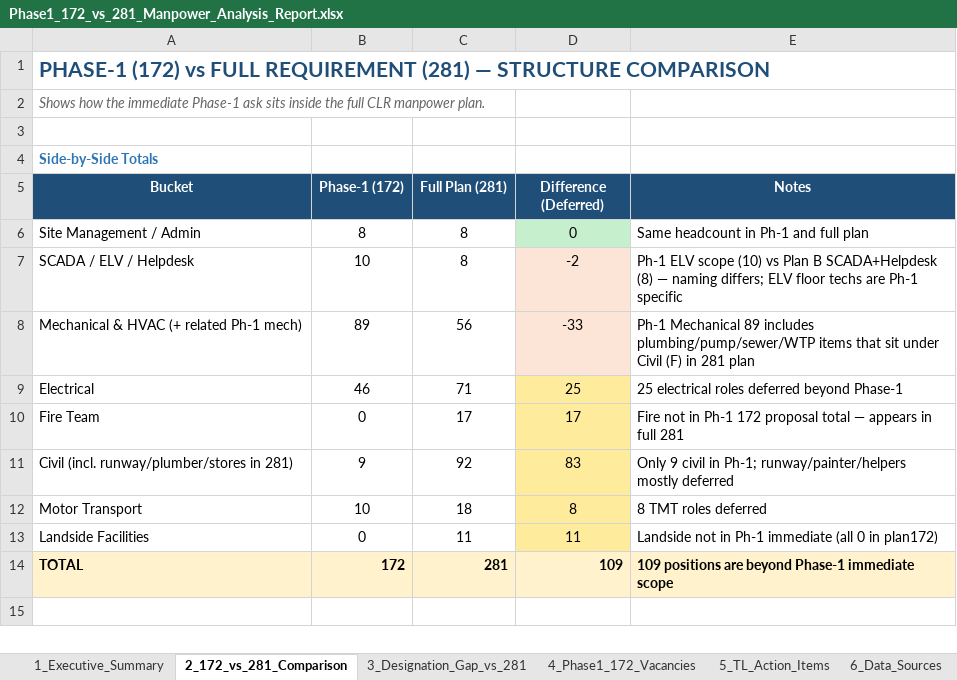
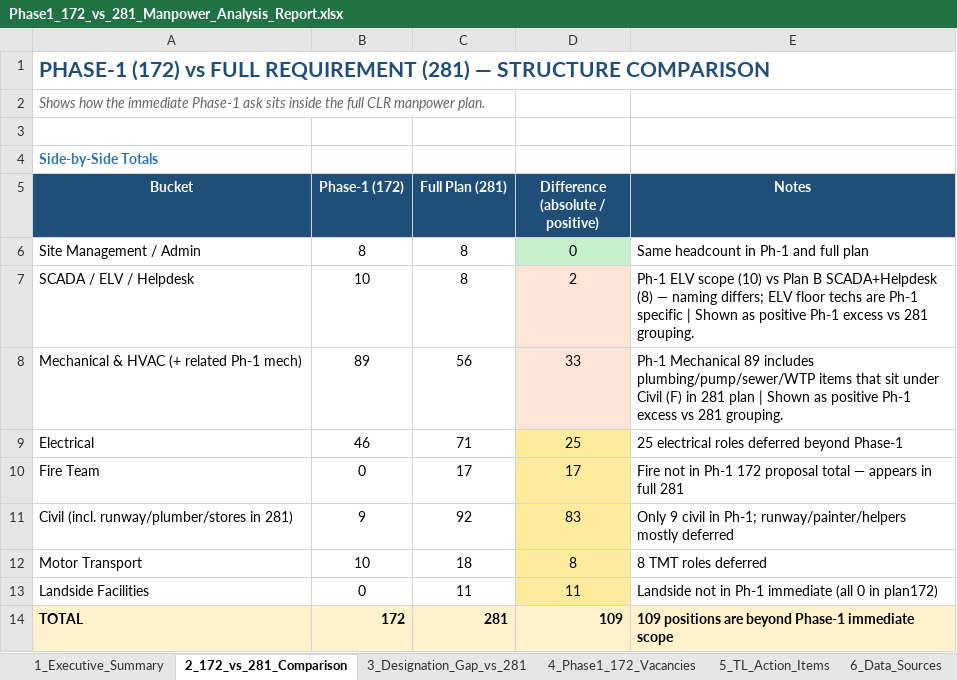
Before and after one commit to Srikar6266/GMR, an Excel workbook: Phase1_172_vs_281_Manpower_Analysis_Report.xlsx, sheet 2_172_vs_281_Comparison, drawn as a sheet; only a part is shown; the shorter side is filled out with more unchanged rows; values as stored, in another font and other column widths than the file's, no borders; the diff names each change by its address in the sheet, - before the commit and + after, or states it on an @@ line.

```diff
--- a/Phase1_172_vs_281_Manpower_Analysis_Report.xlsx (sheet 2_172_vs_281_Comparison)
+++ b/Phase1_172_vs_281_Manpower_Analysis_Report.xlsx (sheet 2_172_vs_281_Comparison)
-D5: Difference (Deferred)
+D5: Difference (absolute / positive)
-D7 (Difference (absolute / positive)): -2
+D7 (Difference (absolute / positive)): 2
-E7 (Notes): …Ph-1 specific
+E7 (Notes): …Ph-1 specific | Shown as positive Ph-1 excess vs 281 grouping.
-D8 (Difference (absolute / positive)): -33
+D8 (Difference (absolute / positive)): 33
-E8 (Notes): …281 plan
+E8 (Notes): …281 plan | Shown as positive Ph-1 excess vs 281 grouping.
```
Also changed, not shown: sheet 4_Phase1_172_Vacancies, sheet 3_Designation_Gap_vs_281, sheet 1_Executive_Summary, GMR_SUMMARY_MANPOWERSHEET.xlsx.
